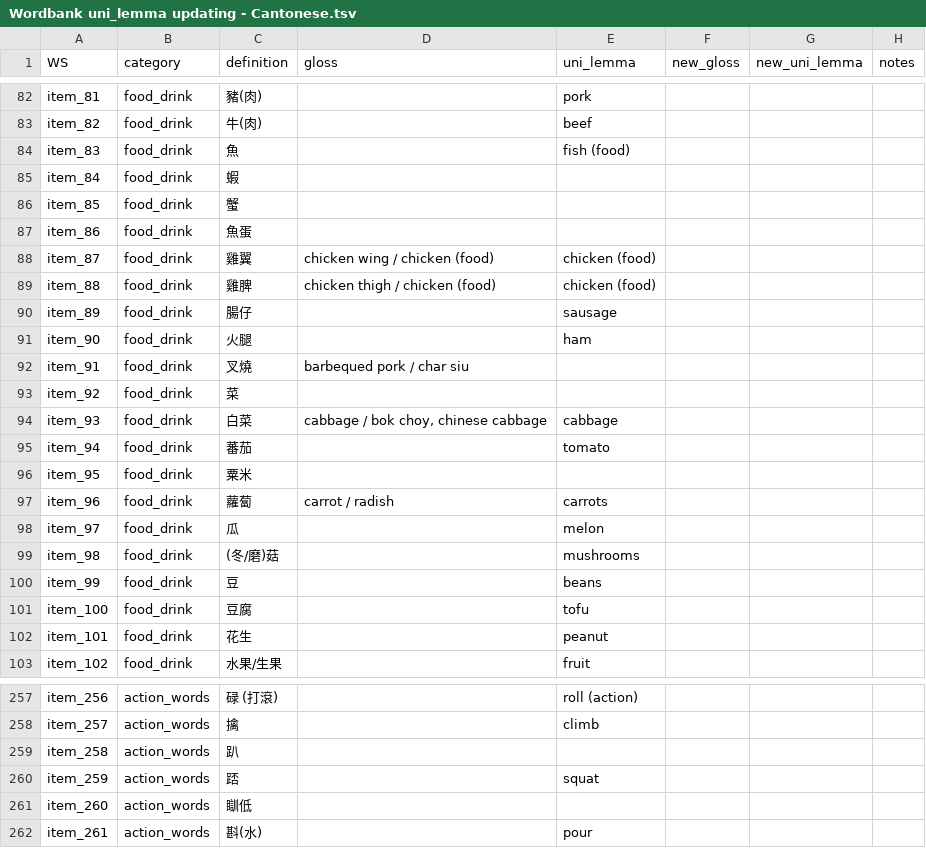
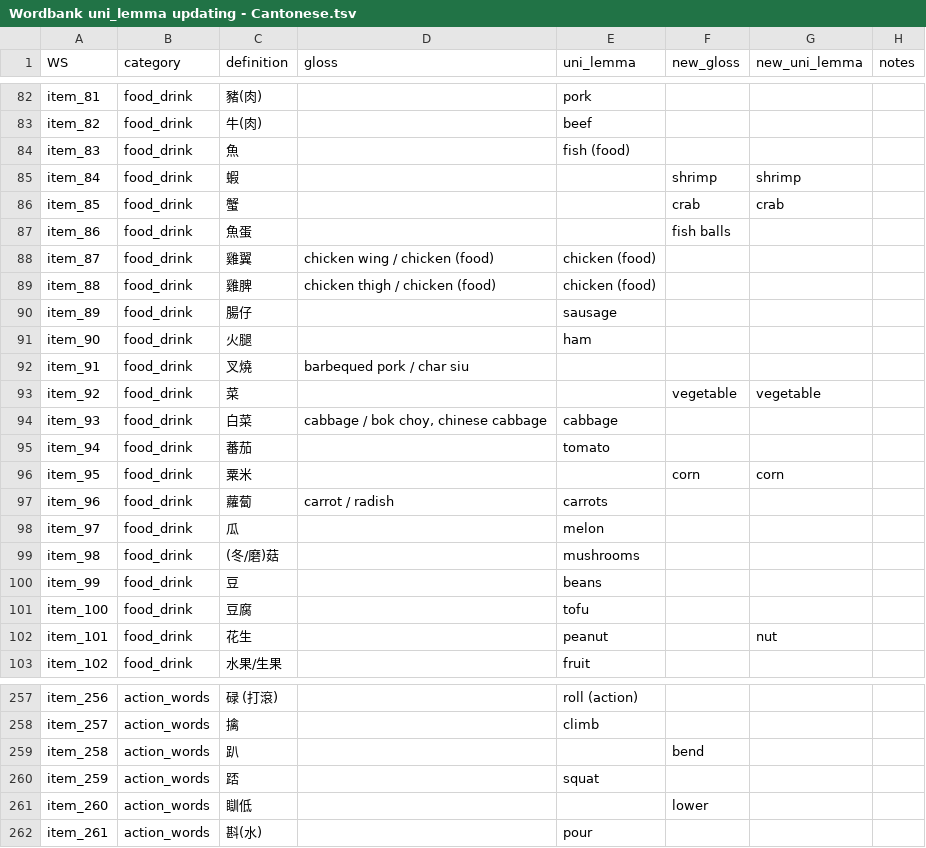
Before and after one commit to langcog/update_unilemmas, a TSV file: updated_unilemmas/Wordbank uni_lemma updating - Cantonese.tsv, drawn as a sheet; only a part is shown, gaps mark what is left out.

```diff
--- a/updated_unilemmas/Wordbank uni_lemma updating - Cantonese.tsv
+++ b/updated_unilemmas/Wordbank uni_lemma updating - Cantonese.tsv
@@ -84,5 +84,5 @@ item_82	food_drink	牛(肉)		beef
 item_83	food_drink	魚		fish (food)			
-item_84	food_drink	蝦					
-item_85	food_drink	蟹					
-item_86	food_drink	魚蛋					
+item_84	food_drink	蝦			shrimp	shrimp	
+item_85	food_drink	蟹			crab	crab	
+item_86	food_drink	魚蛋			fish balls		
 item_87	food_drink	雞翼	chicken wing / chicken (food)	chicken (food)			
@@ -92,6 +92,6 @@ item_90	food_drink	火腿		ham
 item_91	food_drink	叉燒	barbequed pork / char siu				
-item_92	food_drink	菜					
+item_92	food_drink	菜			vegetable	vegetable	
 item_93	food_drink	白菜	cabbage / bok choy, chinese cabbage	cabbage			
 item_94	food_drink	蕃茄		tomato			
-item_95	food_drink	粟米					
+item_95	food_drink	粟米			corn	corn	
 item_96	food_drink	蘿蔔	carrot / radish	carrots			
@@ -101,3 +101,3 @@ item_99	food_drink	豆		beans
 item_100	food_drink	豆腐		tofu			
-item_101	food_drink	花生		peanut			
+item_101	food_drink	花生		peanut		nut	
 item_102	food_drink	水果/生果		fruit			
@@ -258,5 +258,5 @@ item_256	action_words	碌 (打滾)		roll (action)
 item_257	action_words	擒		climb			
-item_258	action_words	趴					
+item_258	action_words	趴			bend		
 item_259	action_words	踎		squat			
-item_260	action_words	瞓低					
+item_260	action_words	瞓低			lower		
 item_261	action_words	斟(水)		pour			
```
Also changed, not shown: updated_unilemmas/Wordbank uni_lemma updating - British Sign Language.tsv, updated_unilemmas/Wordbank uni_lemma updating - Croatian.tsv, 13 other files.
